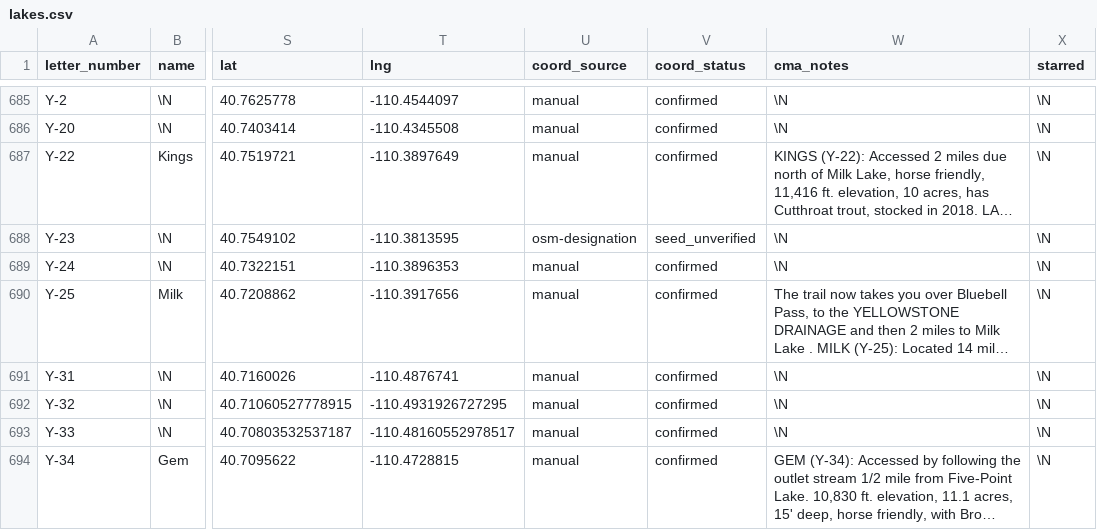
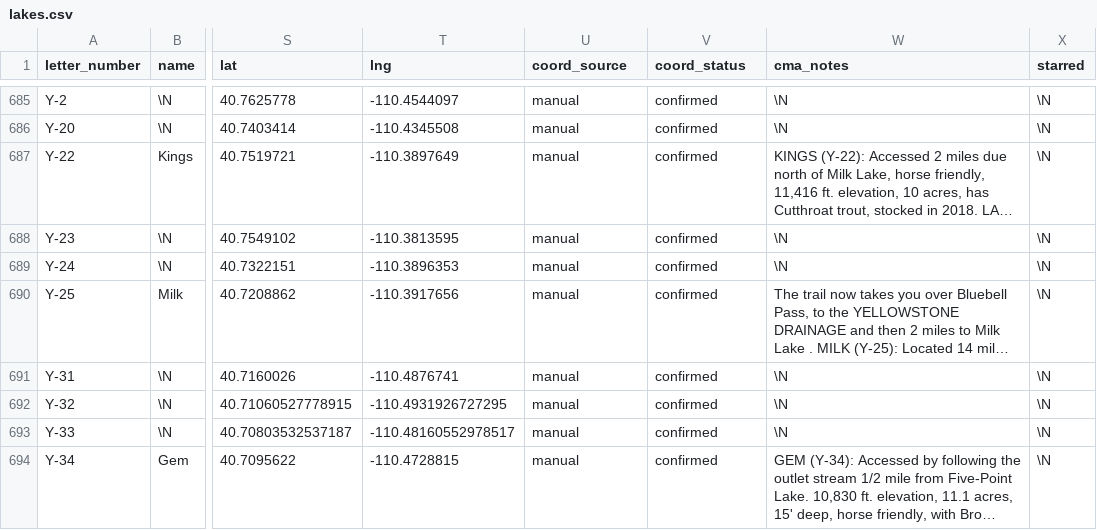
Before and after one commit to jedwood/uintas100, a CSV file: data/seeds/lakes.csv, drawn as a sheet; only a part is shown, gaps mark what is left out; long unchanged cells end in …; the diff covers the shown part only; the diff names each change by its address in the sheet, - before the commit and + after, or states it on an @@ line.

```diff
--- a/data/seeds/lakes.csv
+++ b/data/seeds/lakes.csv
-U688 (coord_source): osm-designation
+U688 (coord_source): manual
-V688 (coord_status): seed_unverified
+V688 (coord_status): confirmed
```
Also changed, not shown: 42 edited cells elsewhere in this file, 3 other files.
